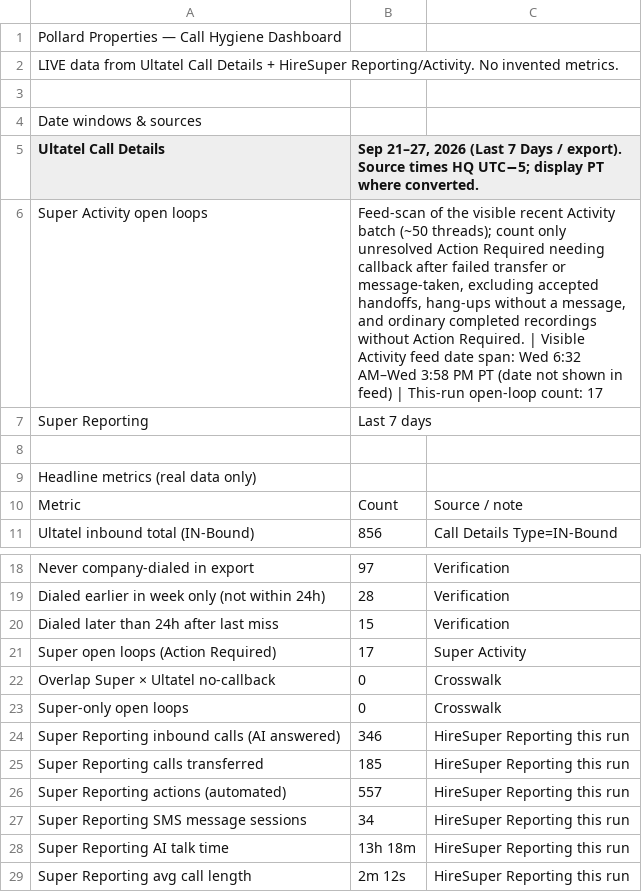
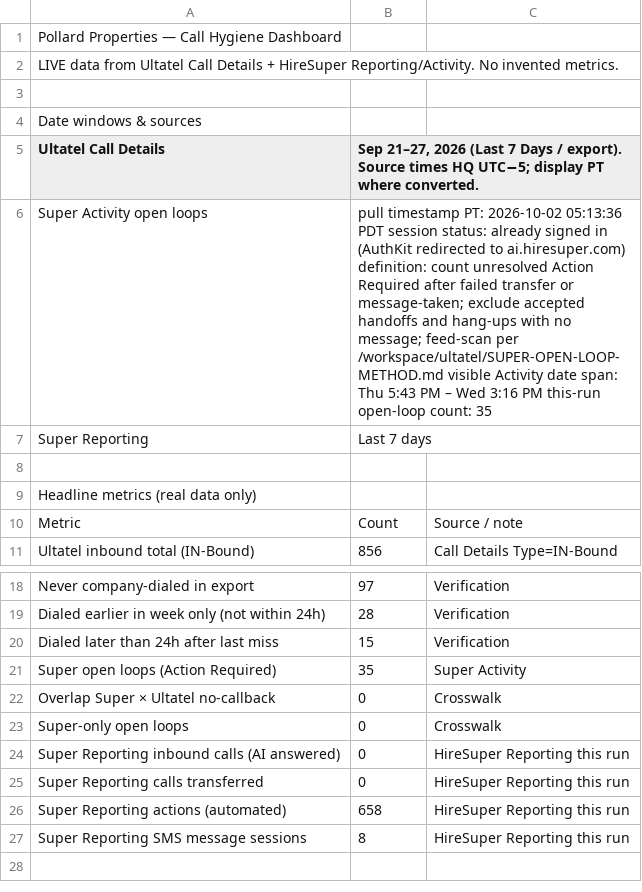
Before and after one commit to pollard22/Phone-dashboard, a CSV file: public/data/Overview.csv, drawn as a sheet; only a part is shown, gaps mark what is left out.

```diff
--- a/public/data/Overview.csv
+++ b/public/data/Overview.csv
@@ -5,3 +5,3 @@ Date windows & sources,,,
 Ultatel Call Details,"Sep 21–27, 2026 (Last 7 Days / export). Source times HQ UTC−5; display PT where converted.",,
-Super Activity open loops,"Feed-scan of the visible recent Activity batch (~50 threads); count only unresolved Action Required needing callback after failed transfer or message-taken, excluding accepted handoffs, hang-ups without a message, and ordinary completed recordings without Action Required. | Visible Activity feed date span: Wed 6:32 AM–Wed 3:58 PM PT (date not shown in feed) | This-run open-loop count: 17",,
+Super Activity open loops,pull timestamp PT: 2026-10-02 05:13:36 PDT session status: already signed in (AuthKit redirected to ai.hiresuper.com) definition: count unresolved Action Required after failed transfer or message-taken; exclude accepted handoffs and hang-ups with no message; feed-scan per /workspace/ultatel/SUPER-OPEN-LOOP-METHOD.md visible Activity date span: Thu 5:43 PM – Wed 3:16 PM this-run open-loop count: 35 ,,
 Super Reporting,Last 7 days,,
@@ -20,10 +20,8 @@ Dialed earlier in week only (not within 24h),28,Verification,
 Dialed later than 24h after last miss,15,Verification,
-Super open loops (Action Required),17,Super Activity,
+Super open loops (Action Required),35,Super Activity,
 Overlap Super × Ultatel no-callback,0,Crosswalk,
 Super-only open loops,0,Crosswalk,
-Super Reporting inbound calls (AI answered),346,HireSuper Reporting this run,
-Super Reporting calls transferred,185,HireSuper Reporting this run,
-Super Reporting actions (automated),557,HireSuper Reporting this run,
-Super Reporting SMS message sessions,34,HireSuper Reporting this run,
-Super Reporting AI talk time,13h 18m,HireSuper Reporting this run,
-Super Reporting avg call length,2m 12s,HireSuper Reporting this run,
+Super Reporting inbound calls (AI answered),0,HireSuper Reporting this run,
+Super Reporting calls transferred,0,HireSuper Reporting this run,
+Super Reporting actions (automated),658,HireSuper Reporting this run,
+Super Reporting SMS message sessions,8,HireSuper Reporting this run,
```
Also changed, not shown: public/data/open_loops_super.csv, 3 other files.
